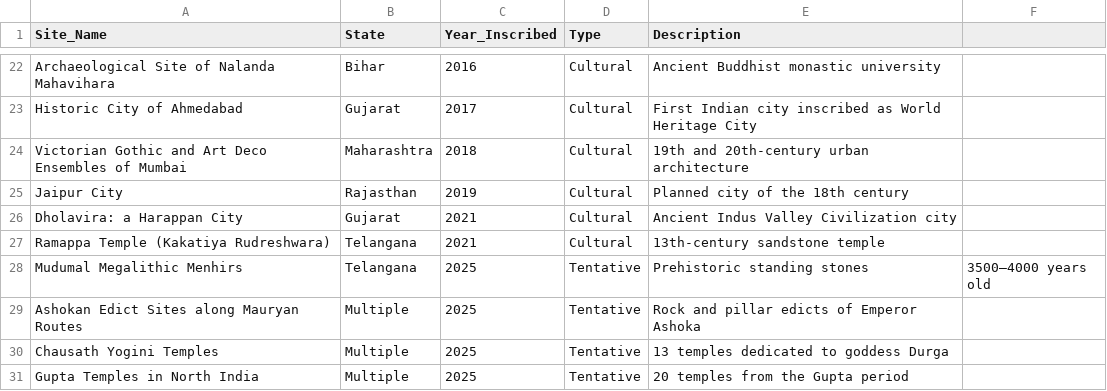
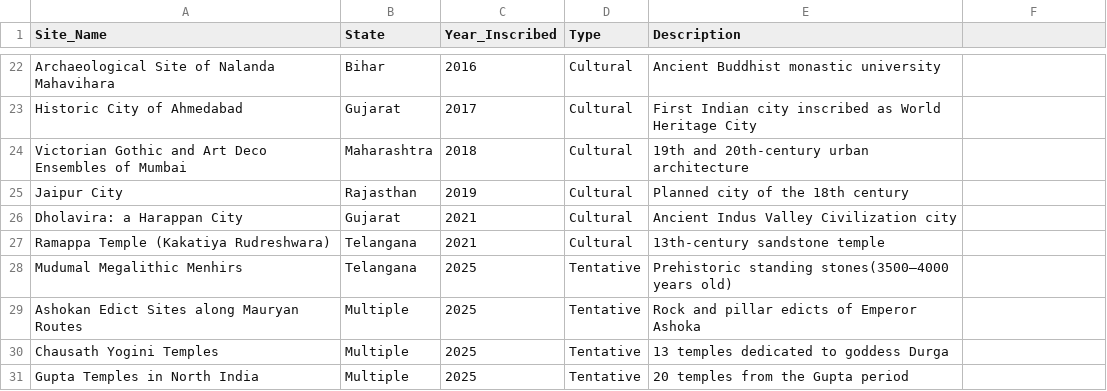
Before and after one commit to Sivanandinisaravanakumar/indian-heritage-streamlit, a CSV file: cultural_heritage.csv, drawn as a sheet; only a part is shown, gaps mark what is left out; the diff names each change by its address in the sheet, - before the commit and + after, or states it on an @@ line.

Commit message:
Update cultural_heritage.csv

```diff
--- a/cultural_heritage.csv
+++ b/cultural_heritage.csv
-E28 (Description): Prehistoric standing stones
+E28 (Description): Prehistoric standing stones(3500–4000 years old)
-F28: 3500–4000 years old
+F28: (empty)
```
